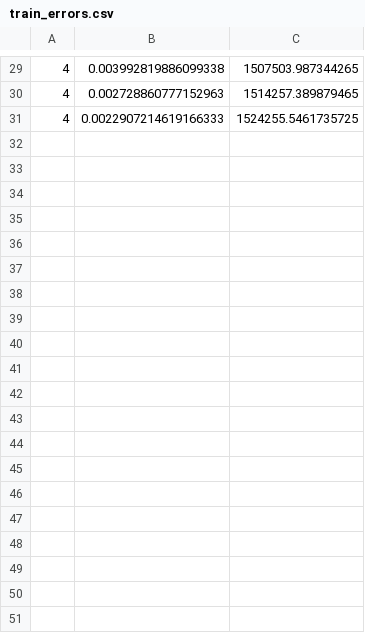
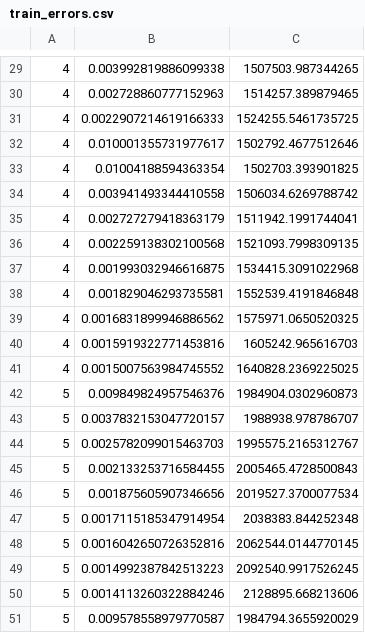
Before and after one commit to niika/DeepSets, a CSV file: umbriel/models/train_errors.csv, drawn as a sheet; only a part is shown, gaps mark what is left out; the diff covers the shown part only.

Commit message:
further training on umbriel

```diff
--- a/umbriel/models/train_errors.csv
+++ b/umbriel/models/train_errors.csv
@@ -31 +31,21 @@
 4,0.0022907214619166333,1524255.5461735725
+4,0.010001355731977617,1502792.4677512646
+4,0.01004188594363354,1502703.393901825
+4,0.003941493344410558,1506034.6269788742
+4,0.002727279418363179,1511942.1991744041
+4,0.002259138302100568,1521093.7998309135
+4,0.001993032946616875,1534415.3091022968
+4,0.001829046293735581,1552539.4191846848
+4,0.0016831899946886562,1575971.0650520325
+4,0.0015919322771453816,1605242.965616703
+4,0.0015007563984745552,1640828.2369225025
+5,0.009849824957546376,1984904.0302960873
+5,0.0037832153047720157,1988938.978786707
+5,0.0025782099015463703,1995575.2165312767
+5,0.002133253716584455,2005465.4728500843
+5,0.001875605907346656,2019527.3700077534
+5,0.0017115185347914954,2038383.844252348
+5,0.0016042650726352816,2062544.0144770145
+5,0.0014992387842513223,2092540.9917526245
+5,0.0014113260322884246,2128895.668213606
+5,0.009578558979770587,1984794.3655920029
```
Also changed, not shown: 14 added rows elsewhere in this file, umbriel/models/test_errors.csv, 11 other files.
